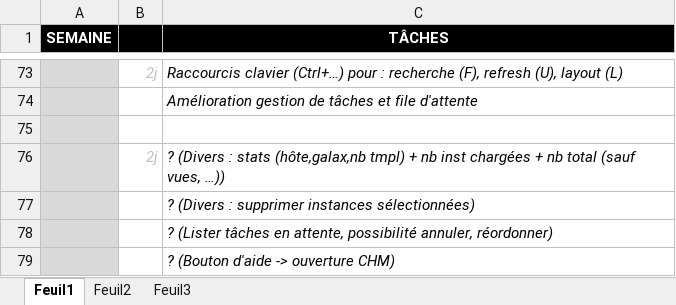
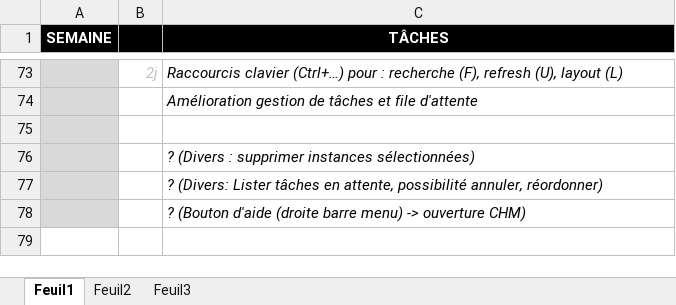
Before and after one commit to vinders/management_export_app_2016, an Excel workbook: planning_stage.xlsx, sheet Feuil1, drawn as a sheet; only a part is shown, gaps mark what is left out; values as stored, in another font and other column widths than the file's, no borders; removed rows and columns are numbered as before the commit, all else as after; the diff names each change by its address in the sheet, - before the commit and + after, or states it on an @@ line.

Commit message:
Màj planning 10/03 (selon changements instructions)

```diff
--- a/planning_stage.xlsx (sheet Feuil1)
+++ b/planning_stage.xlsx (sheet Feuil1)
-row 76:  | 2j | ? (Divers : stats (hôte,galax,nb tmpl) + nb inst chargées + nb total (sauf vues, …))
-C77 (TÂCHES): ? (Lister tâches en…
+C77 (TÂCHES): ? (Divers: Lister tâches en…
-C78 (TÂCHES): ? (Bouton d'aide -> ouverture CHM)
+C78 (TÂCHES): ? (Bouton d'aide (droite barre menu) -> ouverture CHM)
```
